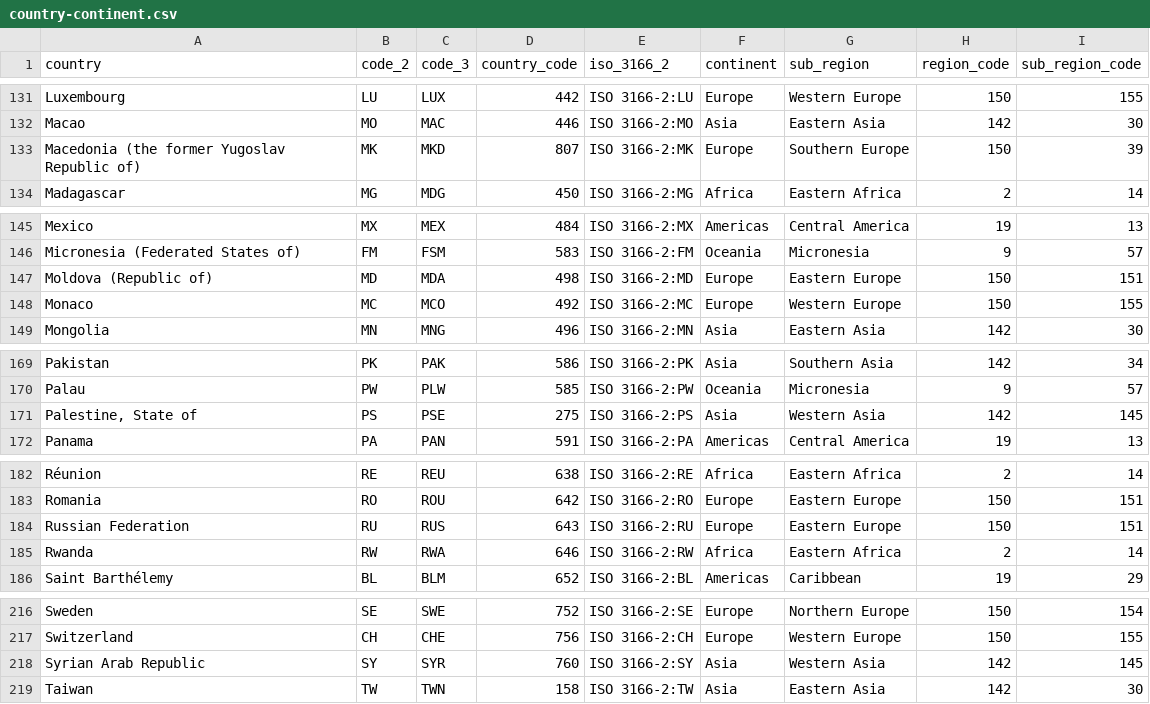
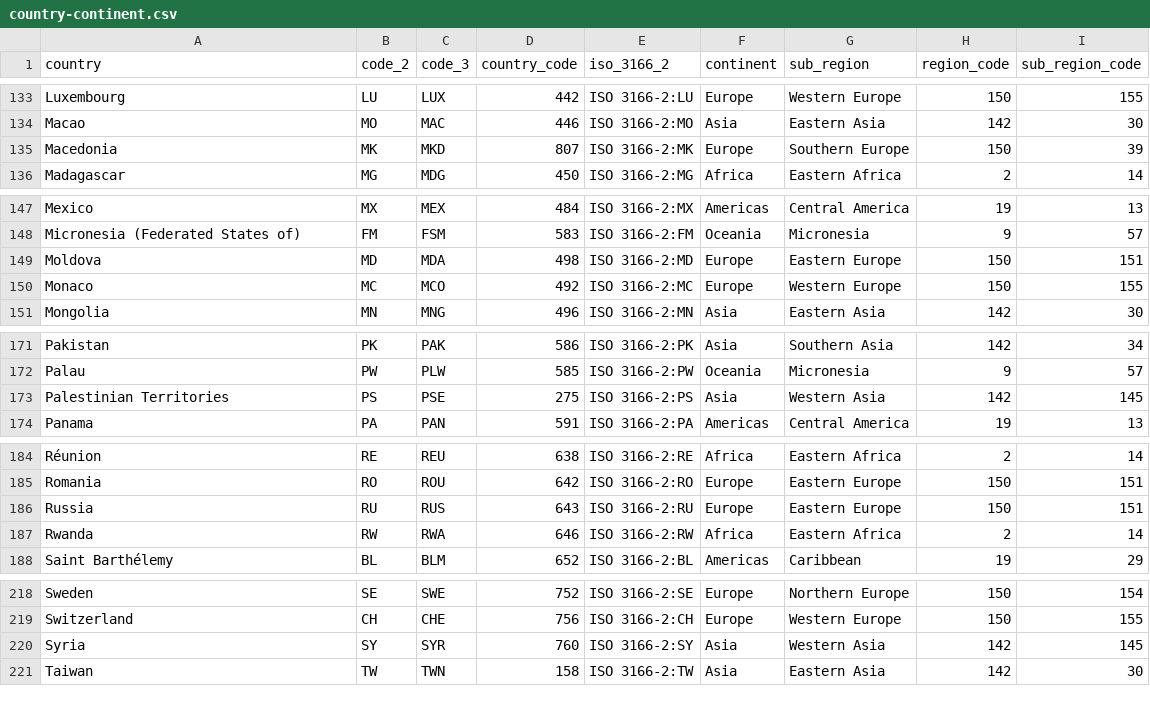
Before and after one commit to deizianens/data-visualization, a CSV file: TP2/country-continent.csv, drawn as a sheet; only a part is shown, gaps mark what is left out; the diff covers the shown part only.

Commit message:
fix country-continent file to match

```diff
--- a/TP2/country-continent.csv
+++ b/TP2/country-continent.csv
@@ -132,3 +134,3 @@ Luxembourg,LU,LUX,442,ISO 3166-2:LU,Europe,Western Europe,150,155
 Macao,MO,MAC,446,ISO 3166-2:MO,Asia,Eastern Asia,142,30
-Macedonia (the former Yugoslav Republic of),MK,MKD,807,ISO 3166-2:MK,Europe,Southern Europe,150,39
+Macedonia,MK,MKD,807,ISO 3166-2:MK,Europe,Southern Europe,150,39
 Madagascar,MG,MDG,450,ISO 3166-2:MG,Africa,Eastern Africa,2,14
@@ -146,3 +148,3 @@ Mexico,MX,MEX,484,ISO 3166-2:MX,Americas,Central America,19,13
 Micronesia (Federated States of),FM,FSM,583,ISO 3166-2:FM,Oceania,Micronesia,9,57
-Moldova (Republic of),MD,MDA,498,ISO 3166-2:MD,Europe,Eastern Europe,150,151
+Moldova,MD,MDA,498,ISO 3166-2:MD,Europe,Eastern Europe,150,151
 Monaco,MC,MCO,492,ISO 3166-2:MC,Europe,Western Europe,150,155
@@ -170,3 +172,3 @@ Pakistan,PK,PAK,586,ISO 3166-2:PK,Asia,Southern Asia,142,34
 Palau,PW,PLW,585,ISO 3166-2:PW,Oceania,Micronesia,9,57
-"Palestine, State of",PS,PSE,275,ISO 3166-2:PS,Asia,Western Asia,142,145
+Palestinian Territories,PS,PSE,275,ISO 3166-2:PS,Asia,Western Asia,142,145
 Panama,PA,PAN,591,ISO 3166-2:PA,Americas,Central America,19,13
@@ -183,3 +185,3 @@ Réunion,RE,REU,638,ISO 3166-2:RE,Africa,Eastern Africa,2,14
 Romania,RO,ROU,642,ISO 3166-2:RO,Europe,Eastern Europe,150,151
-Russian Federation,RU,RUS,643,ISO 3166-2:RU,Europe,Eastern Europe,150,151
+Russia,RU,RUS,643,ISO 3166-2:RU,Europe,Eastern Europe,150,151
 Rwanda,RW,RWA,646,ISO 3166-2:RW,Africa,Eastern Africa,2,14
@@ -217,3 +219,3 @@ Sweden,SE,SWE,752,ISO 3166-2:SE,Europe,Northern Europe,150,154
 Switzerland,CH,CHE,756,ISO 3166-2:CH,Europe,Western Europe,150,155
-Syrian Arab Republic,SY,SYR,760,ISO 3166-2:SY,Asia,Western Asia,142,145
+Syria,SY,SYR,760,ISO 3166-2:SY,Asia,Western Asia,142,145
 Taiwan,TW,TWN,158,ISO 3166-2:TW,Asia,Eastern Asia,142,30
```
Also changed, not shown: 2 added rows and 7 edited cells elsewhere in this file, 1 other file.
